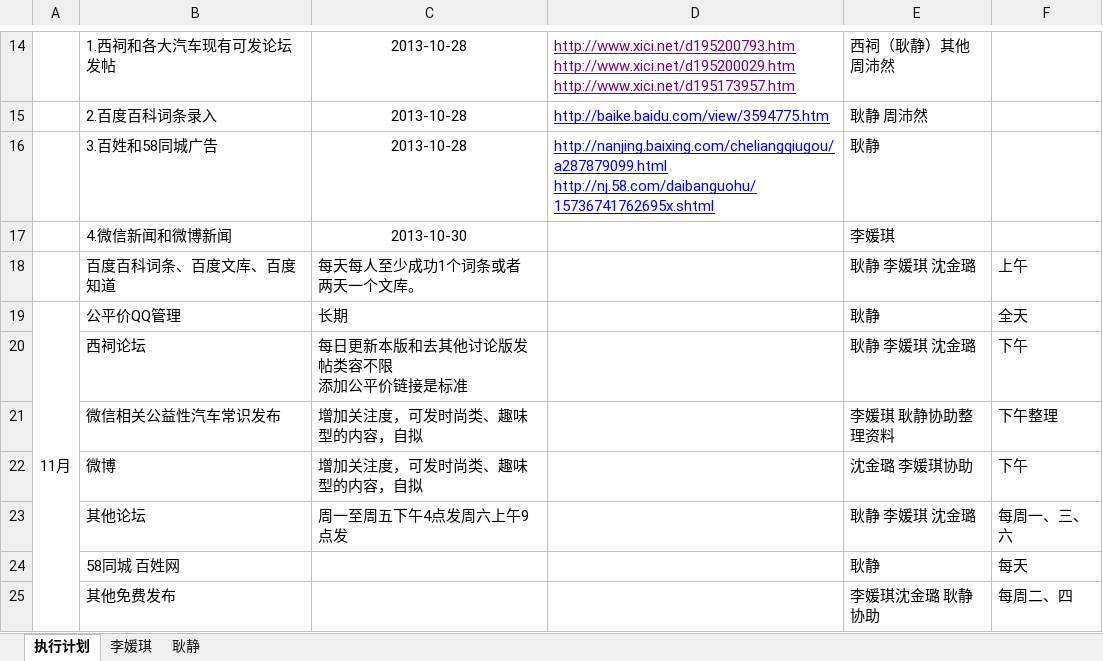
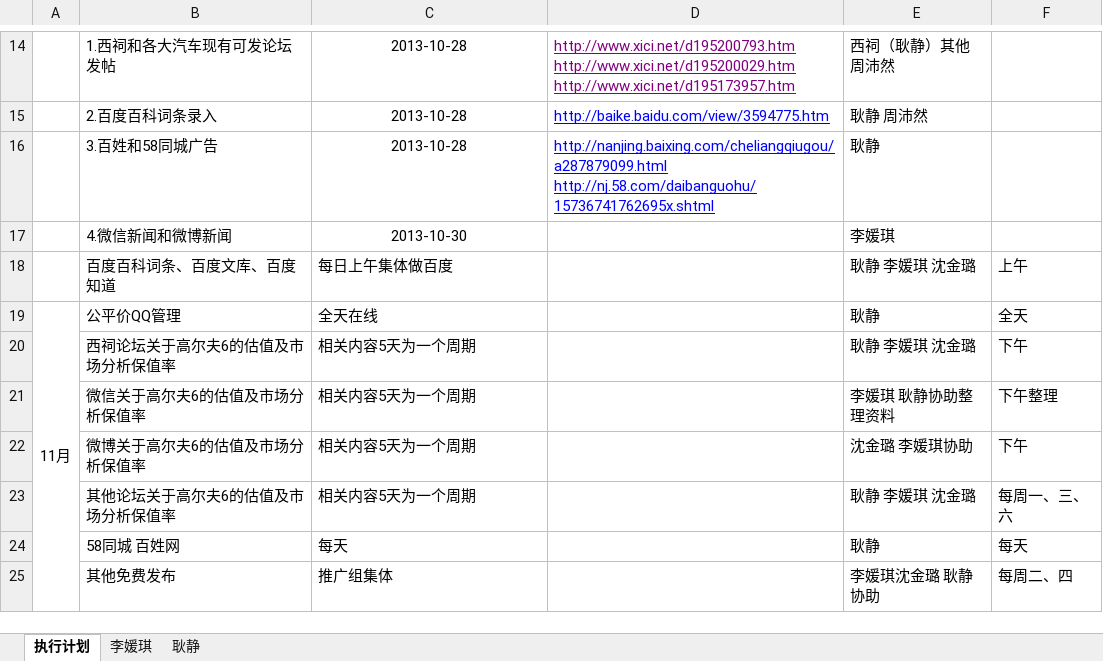
Before and after one commit to my52486002/tuiguang, an Excel workbook: 日志.xlsx, sheet 执行计划, drawn as a sheet; only a part is shown, gaps mark what is left out; values as stored, in another font and other column widths than the file's, no borders; ↵ is a line break in a cell; the diff names each change by its address in the sheet, - before the commit and + after, or states it on an @@ line.

Commit message:
20131030

```diff
--- a/日志.xlsx (sheet 执行计划)
+++ b/日志.xlsx (sheet 执行计划)
-C18: 每天每人至少成功1个词条或者 ↵ 两天一个文库。
+C18: 每日上午集体做百度
-C19: 长期
+C19: 全天在线
-B20: 西祠论坛
+B20: 西祠论坛关于高尔夫6的估值及市场分析保值率
-C20: 每日更新本版和去其他讨论版发帖类容不限 ↵ 添加公平价链接是标准
+C20: 相关内容5天为一个周期
-B21: 微信相关公益性汽车常识发布
+B21: 微信关于高尔夫6的估值及市场分析保值率
-C21:C22: 增加关注度，可发时尚类、趣味型的内容，自拟
+C21:C22: 相关内容5天为一个周期
-B22: 微博
+B22: 微博关于高尔夫6的估值及市场分析保值率
-B23: 其他论坛
+B23: 其他论坛关于高尔夫6的估值及市场分析保值率
-C23: 周一至周五下午4点发周六上午9点发
+C23: 相关内容5天为一个周期
-C24: (empty)
+C24: 每天
-C25: (empty)
+C25: 推广组集体
```
